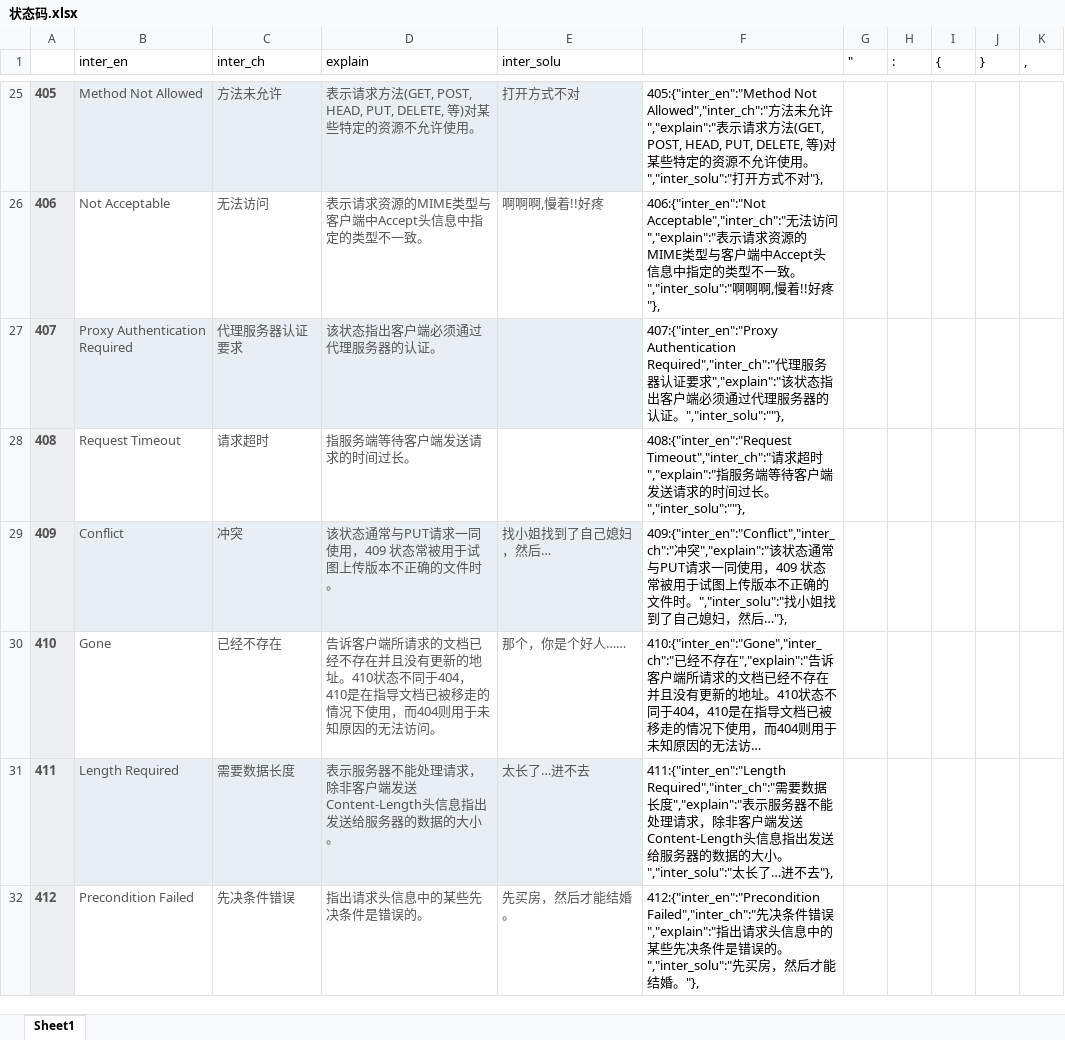
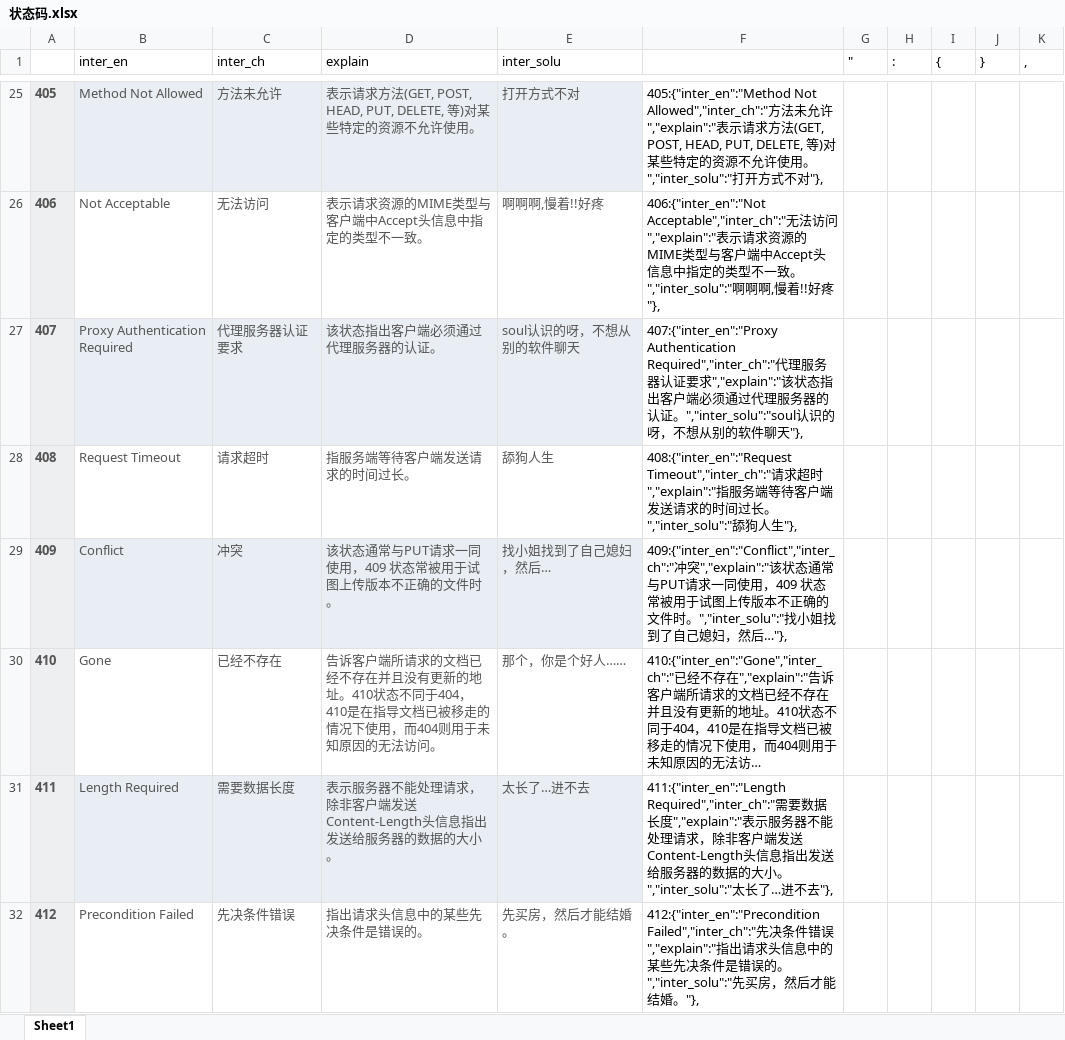
Before and after one commit to ziyueguyi/Blog, an Excel workbook: files/static/状态码.xlsx, sheet Sheet1, drawn as a sheet; only a part is shown, gaps mark what is left out; long unchanged cells end in …; values as stored, in another font and other column widths than the file's, no borders; the diff covers the shown part only; the diff names each change by its address in the sheet, - before the commit and + after, or states it on an @@ line.

```diff
--- a/files/static/状态码.xlsx (sheet Sheet1)
+++ b/files/static/状态码.xlsx (sheet Sheet1)
-E27 (inter_solu): (empty)
+E27 (inter_solu): soul认识的呀，不想从别的软件聊天
-F27: …证。","inter_solu":""},
+F27: …证。","inter_solu":"soul认识的呀，不想从别的软件聊天"},
-E28 (inter_solu): (empty)
+E28 (inter_solu): 舔狗人生
-F28: …长。","inter_solu":""},
+F28: …长。","inter_solu":"舔狗人生"},
```
Also changed, not shown: 30 edited cells elsewhere in this sheet, 15 other files.
